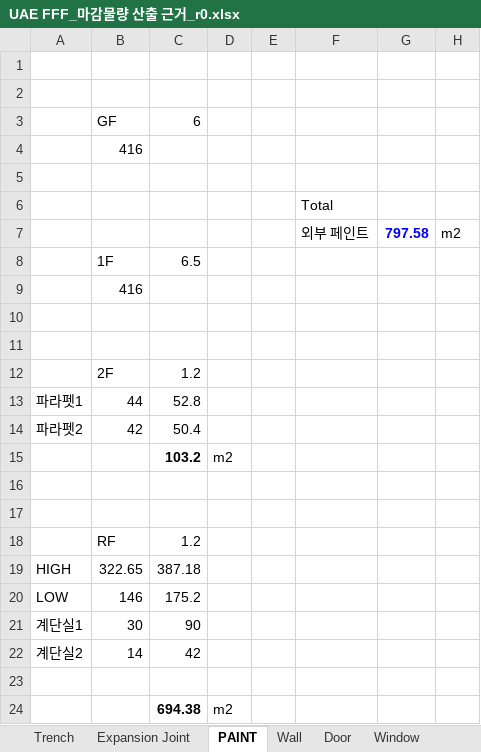
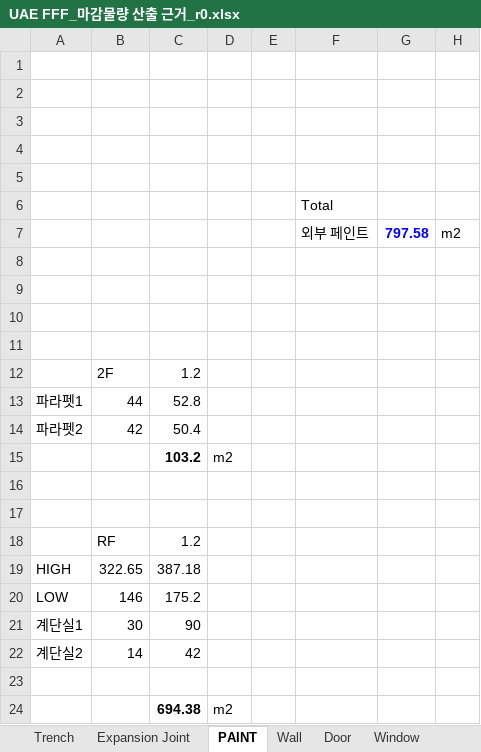
Before and after one commit to hnanmal/mQ, an Excel workbook: etc/documentum/내화및물량/rev0/1_Main/UAE FFF_마감물량 산출 근거_r0.xlsx, sheet PAINT, drawn as a sheet; values as stored, in another font and other column widths than the file's, no borders; the diff names each change by its address in the sheet, - before the commit and + after, or states it on an @@ line.

```diff
--- a/etc/documentum/내화및물량/rev0/1_Main/UAE FFF_마감물량 산출 근거_r0.xlsx (sheet PAINT)
+++ b/etc/documentum/내화및물량/rev0/1_Main/UAE FFF_마감물량 산출 근거_r0.xlsx (sheet PAINT)
-row 3:  | GF | 6
+row 3: (empty)
-B4: 416
+B4: (empty)
-row 8:  | 1F | 6.5
+row 8: (empty)
-B9: 416
+B9: (empty)
```
Also changed, not shown: sheet Expansion Joint, formulas that keep their value, etc/documentum/내화및물량/rev0/1_Main/UAE FFF_마감물량 산출 근거_r0_0816.xlsx, 10 other files.
